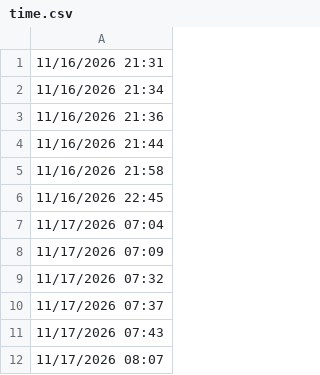
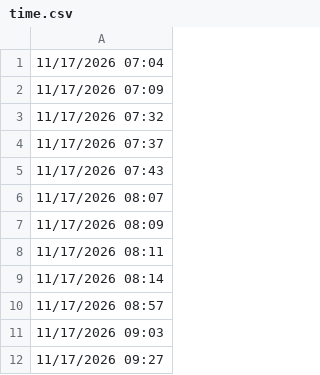
Before and after one commit to lethanhtannhat/dieuvy19th11, a CSV file: time.csv, drawn as a sheet; only a part is shown; the shorter side is filled out with more unchanged rows.

```diff
--- a/time.csv
+++ b/time.csv
@@ -1,7 +1 @@
-11/16/2026 21:31
-11/16/2026 21:34
-11/16/2026 21:36
-11/16/2026 21:44
-11/16/2026 21:58
-11/16/2026 22:45
 11/17/2026 07:04
```
Also changed, not shown: 1 other file.
